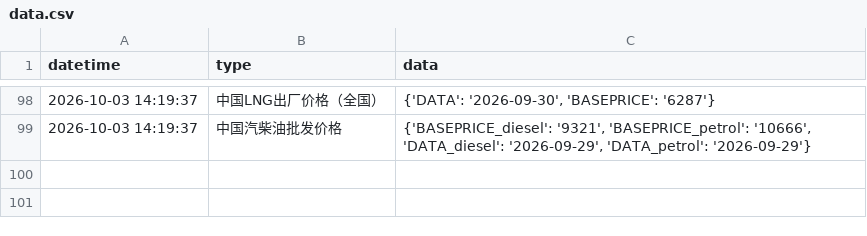
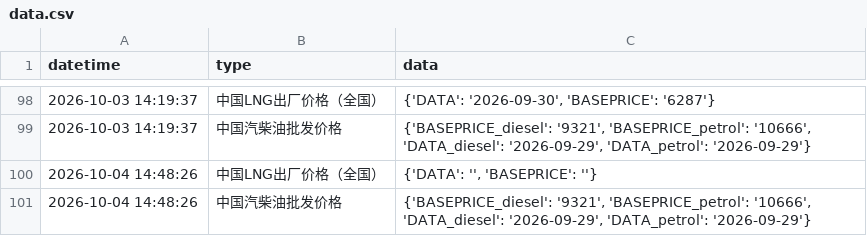
Before and after one commit to xuwq93/energyPrice-spider, a CSV file: data.csv, drawn as a sheet; only a part is shown, gaps mark what is left out.

```diff
--- a/data.csv
+++ b/data.csv
@@ -99 +99,3 @@ datetime,type,data
 2026-10-03 14:19:37,中国汽柴油批发价格,"{'BASEPRICE_diesel': '9321', 'BASEPRICE_petrol': '10666', 'DATA_diesel': '2026-09-29', 'DATA_petrol': '2026-09-29'}"
+2026-10-04 14:48:26,中国LNG出厂价格（全国）,"{'DATA': '', 'BASEPRICE': ''}"
+2026-10-04 14:48:26,中国汽柴油批发价格,"{'BASEPRICE_diesel': '9321', 'BASEPRICE_petrol': '10666', 'DATA_diesel': '2026-09-29', 'DATA_petrol': '2026-09-29'}"
```
